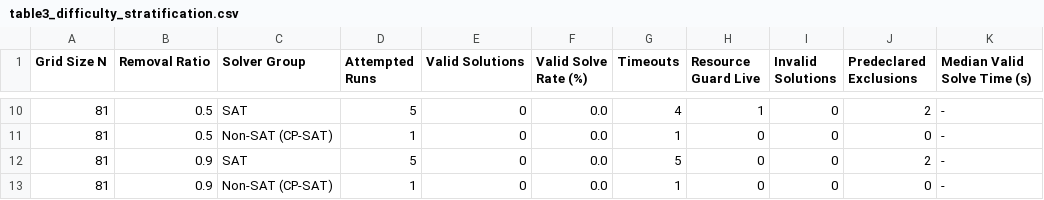
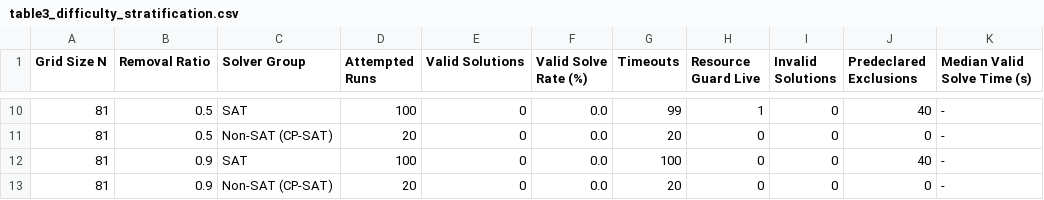
Before and after one commit to FatPandaC8/Sudoku-SAT, a CSV file: docs/results/table3_difficulty_stratification.csv, drawn as a sheet; only a part is shown, gaps mark what is left out; the diff covers the shown part only.

```diff
--- a/docs/results/table3_difficulty_stratification.csv
+++ b/docs/results/table3_difficulty_stratification.csv
@@ -10,4 +10,4 @@ Grid Size N,Removal Ratio,Solver Group,Attempted Runs,Valid Solutions,Valid Solv
-81,0.5,SAT,5,0,0.0,4,1,0,2,-
-81,0.5,Non-SAT (CP-SAT),1,0,0.0,1,0,0,0,-
-81,0.9,SAT,5,0,0.0,5,0,0,2,-
-81,0.9,Non-SAT (CP-SAT),1,0,0.0,1,0,0,0,-
+81,0.5,SAT,100,0,0.0,99,1,0,40,-
+81,0.5,Non-SAT (CP-SAT),20,0,0.0,20,0,0,0,-
+81,0.9,SAT,100,0,0.0,100,0,0,40,-
+81,0.9,Non-SAT (CP-SAT),20,0,0.0,20,0,0,0,-
```
Also changed, not shown: 32 edited cells elsewhere in this file, docs/results/table1_sat_vs_nonsat_primary.csv, docs/results/table2_per_solver_breakdown.csv, 4 other files.
